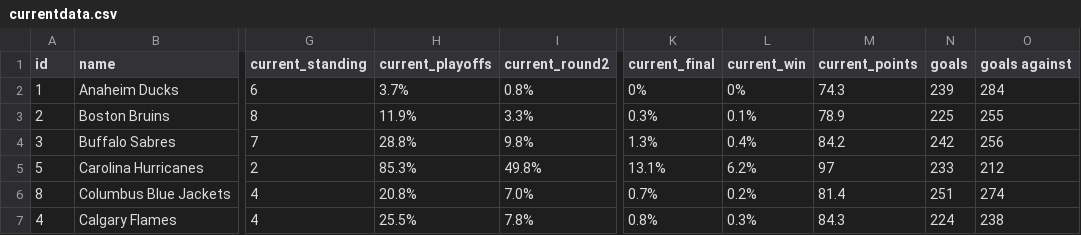
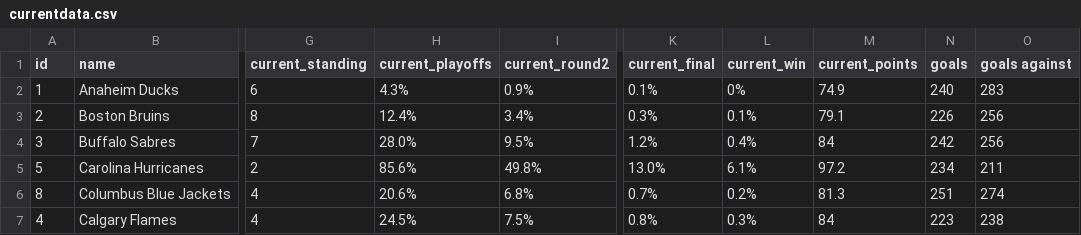
Before and after one commit to stevenpfaff/NHL-Projections-React, a CSV file: public/currentdata.csv, drawn as a sheet; only a part is shown, gaps mark what is left out; the diff covers the shown part only; the diff names each change by its address in the sheet, - before the commit and + after, or states it on an @@ line.

Commit message:
stat update

```diff
--- a/public/currentdata.csv
+++ b/public/currentdata.csv
-H2 (current_playoffs): 3.7%
+H2 (current_playoffs): 4.3%
-I2 (current_round2): 0.8%
+I2 (current_round2): 0.9%
-K2 (current_final): 0%
+K2 (current_final): 0.1%
-M2 (current_points): 74.3
+M2 (current_points): 74.9
-N2 (goals): 239
+N2 (goals): 240
-O2 (goals against): 284
+O2 (goals against): 283
-H3 (current_playoffs): 11.9%
+H3 (current_playoffs): 12.4%
-I3 (current_round2): 3.3%
+I3 (current_round2): 3.4%
-M3 (current_points): 78.9
+M3 (current_points): 79.1
-N3 (goals): 225
+N3 (goals): 226
-O3 (goals against): 255
+O3 (goals against): 256
-H4 (current_playoffs): 28.8%
+H4 (current_playoffs): 28.0%
-I4 (current_round2): 9.8%
+I4 (current_round2): 9.5%
-K4 (current_final): 1.3%
+K4 (current_final): 1.2%
-M4 (current_points): 84.2
+M4 (current_points): 84
-H5 (current_playoffs): 85.3%
+H5 (current_playoffs): 85.6%
-K5 (current_final): 13.1%
+K5 (current_final): 13.0%
-L5 (current_win): 6.2%
+L5 (current_win): 6.1%
-M5 (current_points): 97
+M5 (current_points): 97.2
-N5 (goals): 233
+N5 (goals): 234
-O5 (goals against): 212
+O5 (goals against): 211
-H6 (current_playoffs): 20.8%
+H6 (current_playoffs): 20.6%
-I6 (current_round2): 7.0%
+I6 (current_round2): 6.8%
-M6 (current_points): 81.4
+M6 (current_points): 81.3
-H7 (current_playoffs): 25.5%
+H7 (current_playoffs): 24.5%
-I7 (current_round2): 7.8%
+I7 (current_round2): 7.5%
-M7 (current_points): 84.3
+M7 (current_points): 84
-N7 (goals): 224
+N7 (goals): 223
```
Also changed, not shown: 134 edited cells elsewhere in this file.
